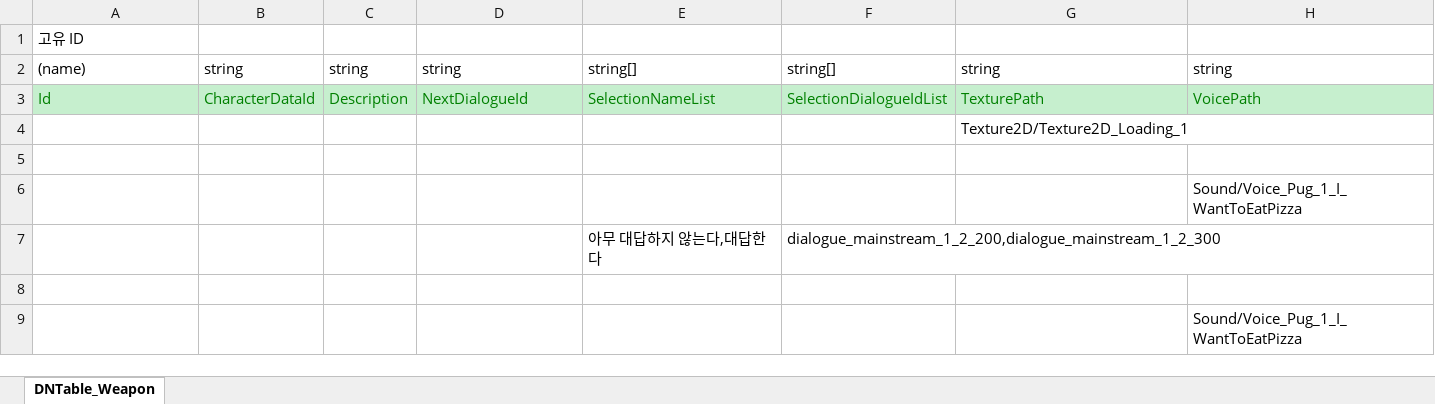
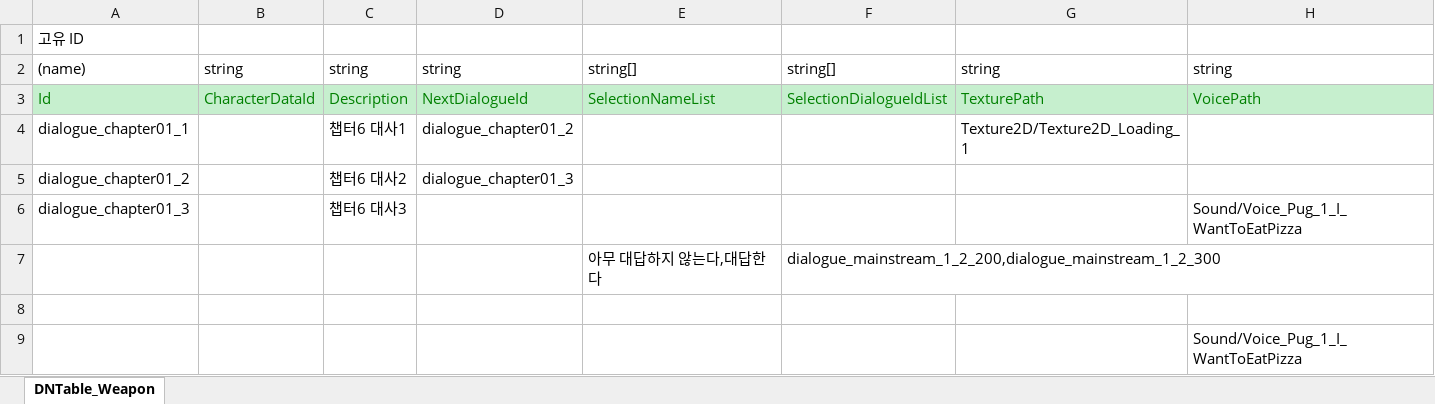
Before and after one commit to AxoSym2/2DMainProject, an Excel workbook: JsonConverter/ExcelFiles/Dialogue.xlsx, sheet DNTable_Weapon, drawn as a sheet; values as stored, in another font and other column widths than the file's, no borders; removed rows and columns are numbered as before the commit, all else as after; the diff names each change by its address in the sheet, - before the commit and + after, or states it on an @@ line.

```diff
--- a/JsonConverter/ExcelFiles/Dialogue.xlsx (sheet DNTable_Weapon)
+++ b/JsonConverter/ExcelFiles/Dialogue.xlsx (sheet DNTable_Weapon)
-row 4:  |  |  |  |  |  | Texture2D/Texture2D_Loading_1
-row 4: (empty)
+row 4: dialogue_chapter01_1 |  | 챕터6 대사1 | dialogue_chapter01_2 |  |  | Texture2D/Texture2D_Loading_1
-row 6:  |  |  |  |  |  |  | Sound/Voice_Pug_1_I_WantToEatPizza
+row 5: dialogue_chapter01_2 |  | 챕터6 대사2 | dialogue_chapter01_3
+row 6: dialogue_chapter01_3 |  | 챕터6 대사3 |  |  |  |  | Sound/Voice_Pug_1_I_WantToEatPizza
```
Also changed, not shown: JsonConverter/ExcelFiles/DialogueGroup.xlsx, 11 other files.
